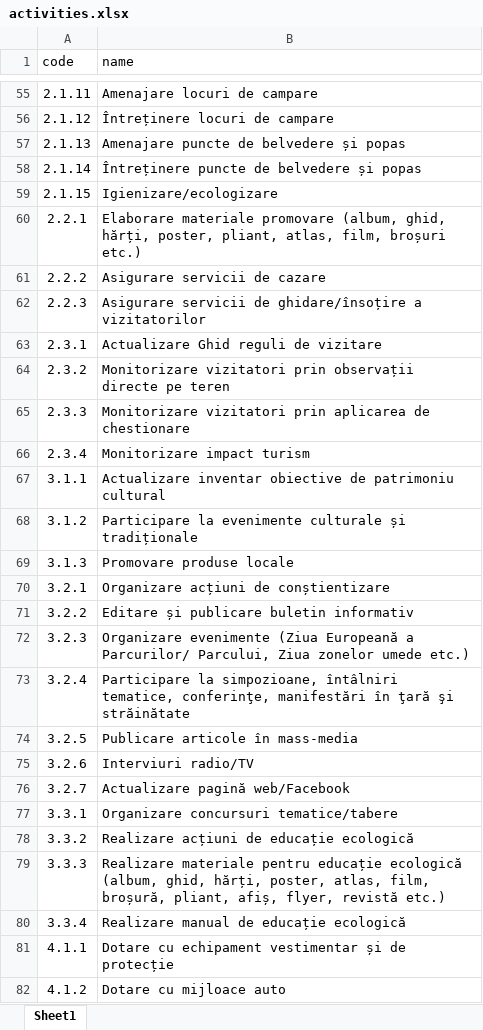
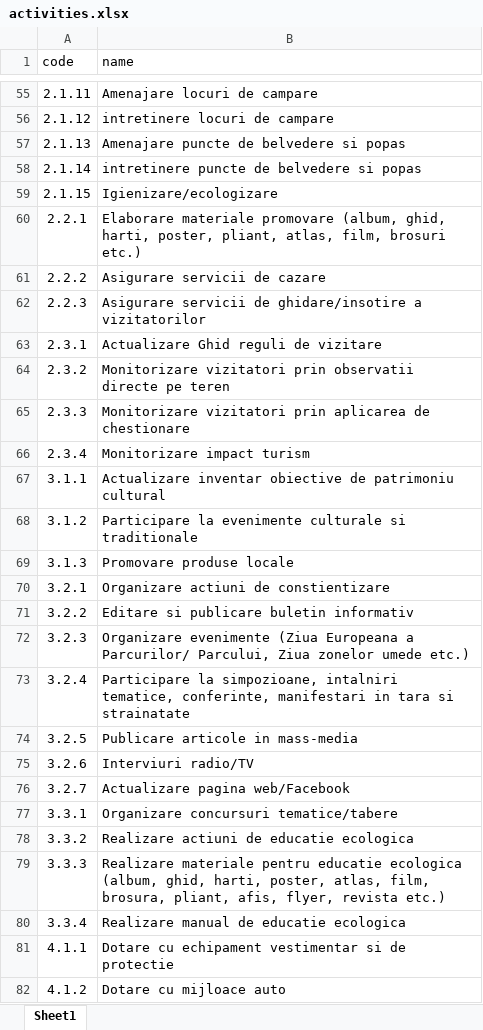
Before and after one commit to ungureanudaniel/timesheets_app_v2, an Excel workbook: timesheet/excel_files/activities.xlsx, sheet Sheet1, drawn as a sheet; only a part is shown, gaps mark what is left out; values as stored, in another font and other column widths than the file's, no borders; the diff covers the shown part only; the diff names each change by its address in the sheet, - before the commit and + after, or states it on an @@ line.

```diff
--- a/timesheet/excel_files/activities.xlsx (sheet Sheet1)
+++ b/timesheet/excel_files/activities.xlsx (sheet Sheet1)
-B56 (name): Întreținere locuri de campare
+B56 (name): intretinere locuri de campare
-B57 (name): Amenajare puncte de belvedere și popas
+B57 (name): Amenajare puncte de belvedere si popas
-B58 (name): Întreținere puncte de belvedere și popas
+B58 (name): intretinere puncte de belvedere si popas
-B60 (name): …(album, ghid, hărți, poster, pliant, atlas, film, broșuri etc.)
+B60 (name): …(album, ghid, harti, poster, pliant, atlas, film, brosuri etc.)
-B62 (name): …servicii de ghidare/însoțire a vizitatorilor
+B62 (name): …servicii de ghidare/insotire a vizitatorilor
-B64 (name): …vizitatori prin observații directe pe…
+B64 (name): …vizitatori prin observatii directe pe…
-B68 (name): …evenimente culturale și tradiționale
+B68 (name): …evenimente culturale si traditionale
-B70 (name): Organizare acțiuni de conștientizare
+B70 (name): Organizare actiuni de constientizare
-B71 (name): Editare și publicare buletin informativ
+B71 (name): Editare si publicare buletin informativ
-B72 (name): …evenimente (Ziua Europeană a Parcurilor/…
+B72 (name): …evenimente (Ziua Europeana a Parcurilor/…
-B73 (name): …la simpozioane, întâlniri tematice, conferinţe, manifestări în ţară şi străinătate
+B73 (name): …la simpozioane, intalniri tematice, conferinte, manifestari in tara si strainatate
-B74 (name): Publicare articole în mass-media
+B74 (name): Publicare articole in mass-media
-B76 (name): Actualizare pagină web/Facebook
+B76 (name): Actualizare pagina web/Facebook
-B78 (name): Realizare acțiuni de educație ecologică
+B78 (name): Realizare actiuni de educatie ecologica
-B79 (name): …materiale pentru educație ecologică (album, ghid, hărți, poster, atlas, film, broșură, pliant, afiș, flyer, revistă etc.)
+B79 (name): …materiale pentru educatie ecologica (album, ghid, harti, poster, atlas, film, brosura, pliant, afis, flyer, revista etc.)
-B80 (name): Realizare manual de educație ecologică
+B80 (name): Realizare manual de educatie ecologica
-B81 (name): …echipament vestimentar și de protecție
+B81 (name): …echipament vestimentar si de protectie
```
Also changed, not shown: 56 edited cells elsewhere in this sheet, 3 other files.
